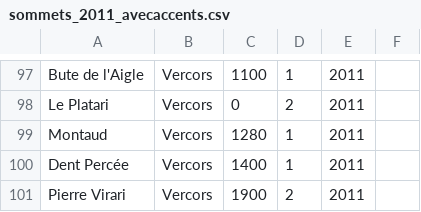
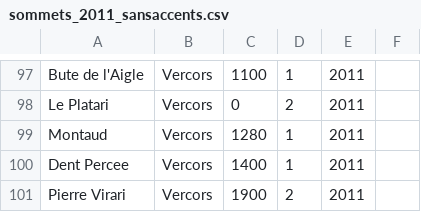
Before and after one commit to gthvn1/challengeCHVD, a CSV file: sommets_2011_sansaccents.csv (was sommets_2011_avecaccents.csv), drawn as a sheet; only a part is shown, gaps mark what is left out; the diff covers the shown part only.

```diff
--- a/sommets_2011_avecaccents.csv
+++ b/sommets_2011_sansaccents.csv
@@ -99,3 +99,3 @@
 "Montaud","Vercors",1280,1,2011,""
-"Dent Percée","Vercors",1400,1,2011,""
+"Dent Percee","Vercors",1400,1,2011,""
 "Pierre Virari","Vercors",1900,2,2011,""
```
Also changed, not shown: 24 edited cells elsewhere in this file, 1 other file.
